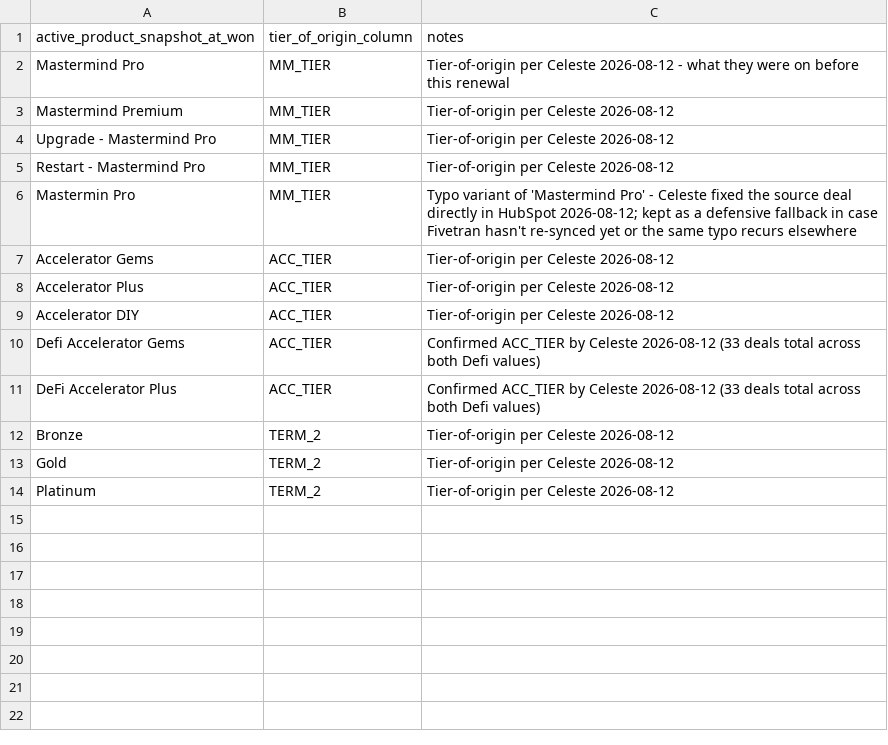
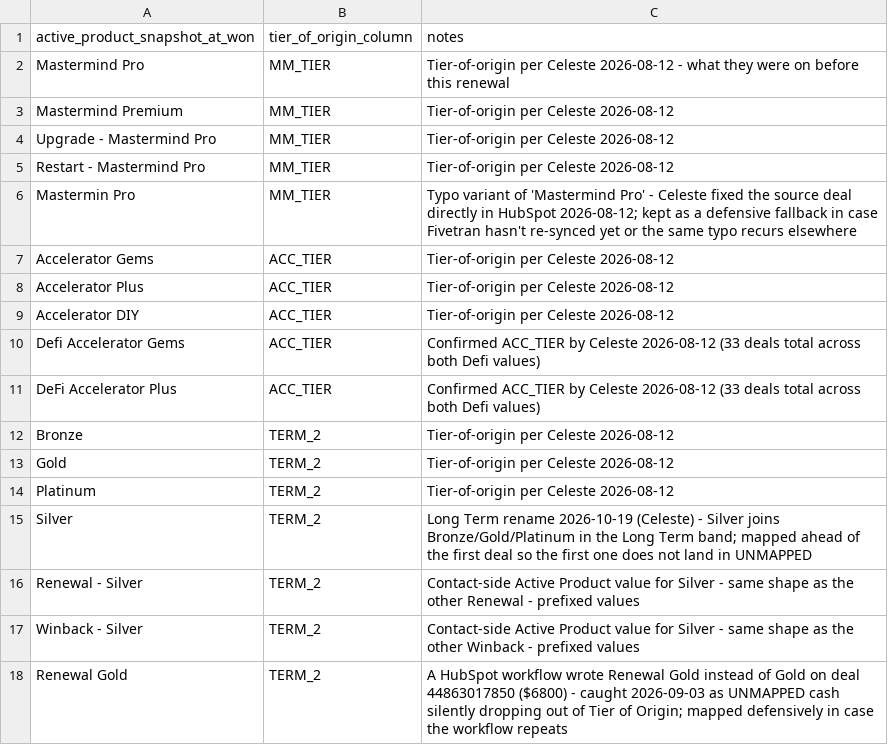
Before and after one commit to decendwaraka/renewal-closer-dbt, a CSV file: seeds/dim_member_tier_map.csv, drawn as a sheet; the diff names each change by its address in the sheet, - before the commit and + after, or states it on an @@ line.

Commit message:
Apply Celeste's Metrics Guide changes to the closer models
Avg DPL now counts every call of the six types in her HubSpot report
445533588 (any outcome, no dedup) instead of completed deduped closing
calls, which ran ~100 calls short over a 30-day window. The type list
moves into a dpl_call_types() macro shared with the Live Call Close Rate
model so the two can't drift on the next HubSpot rename.

Follow-up and Mentor Handoff come back as their own meeting categories
for Call Outcomes only. Both stay out of the RC/PWC/WB lists, so neither
earns Close Rate or DPL credit. Renewal Strategy Alignment stays retired.

Drops the synthetic PC Due and RC Due buckets from the Pipeline Snapshot.
New Member rises by 81 as those deals report under their real stage again.

Adds rep_team to the closer seed for the upcoming MM and ACC DPL cards,
and maps Silver and the stray 'Renewal Gold' value into the Long Term tier.

Close Rate and Deals Won are unchanged: closing calls hold at 183 for
Sep 13 - Oct 12, with DPL calls at 285.

```diff
--- a/seeds/dim_member_tier_map.csv
+++ b/seeds/dim_member_tier_map.csv
+row 15: Silver | TERM_2 | Long Term rename 2026-10-19 (Celeste) - Silver joins Bronze/Gold/Platinum in the Long Term band; mapped ahead of the first deal so the first one does not land in UNMAPPED
+row 16: Renewal - Silver | TERM_2 | Contact-side Active Product value for Silver - same shape as the other Renewal - prefixed values
+row 17: Winback - Silver | TERM_2 | Contact-side Active Product value for Silver - same shape as the other Winback - prefixed values
+row 18: Renewal Gold | TERM_2 | A HubSpot workflow wrote Renewal Gold instead of Gold on deal 44863017850 ($6800) - caught 2026-09-03 as UNMAPPED cash silently dropping out of Tier of Origin; mapped defensively in case the workflow repeats
```
Also changed, not shown: 11 other files.
